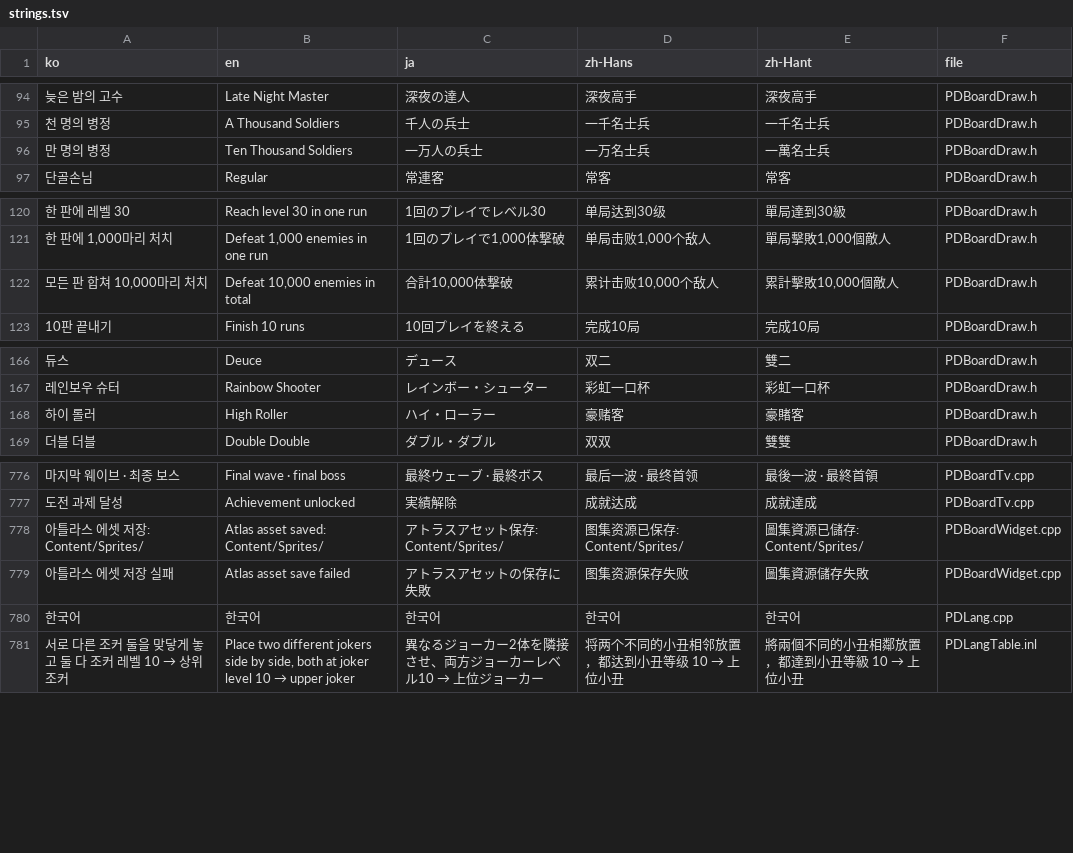
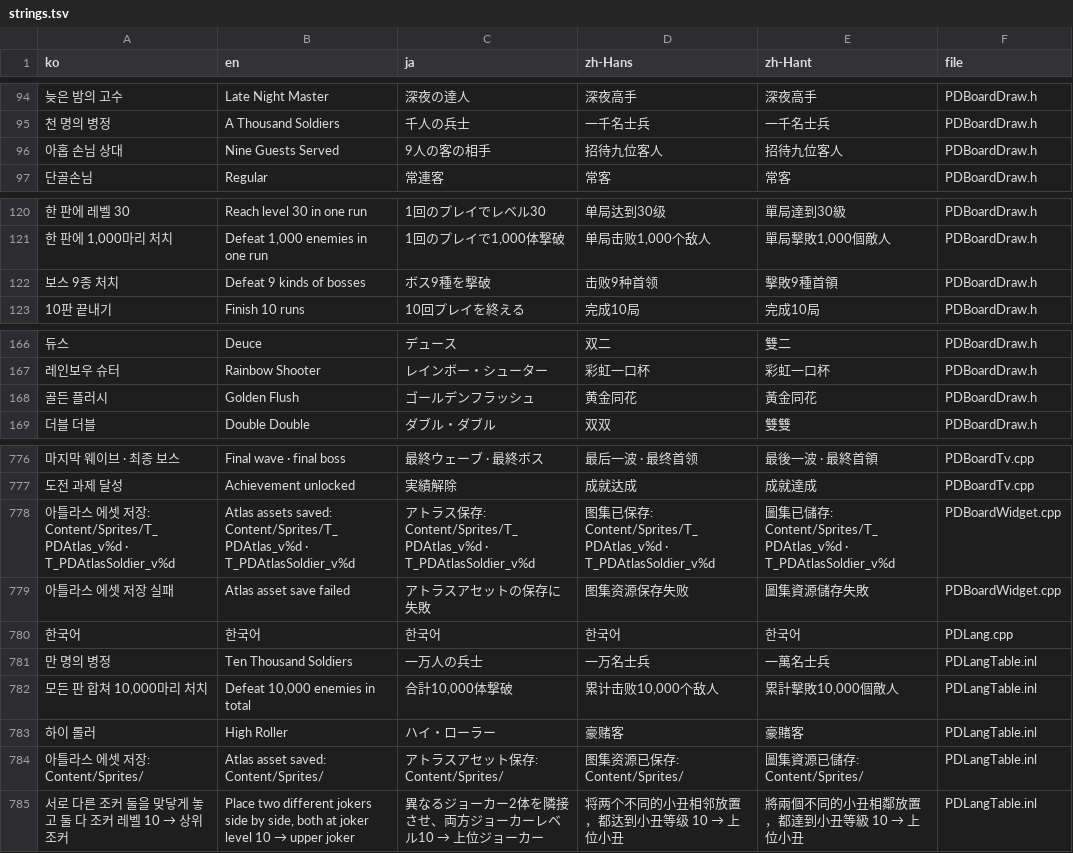
Before and after one commit to myLim820206/ProjectB, a TSV file: tools/lang/strings.tsv, drawn as a sheet; only a part is shown, gaps mark what is left out; removed rows and columns are numbered as before the commit, all else as after; the diff names each change by its address in the sheet, - before the commit and + after, or states it on an @@ line.

```diff
--- a/tools/lang/strings.tsv
+++ b/tools/lang/strings.tsv
-row 96: 만 명의 병정 | Ten Thousand Soldiers | 一万人の兵士 | 一万名士兵 | 一萬名士兵 | PDBoardDraw.h
+row 96: 아홉 손님 상대 | Nine Guests Served | 9人の客の相手 | 招待九位客人 | 招待九位客人 | PDBoardDraw.h
-row 122: 모든 판 합쳐 10,000마리 처치 | Defeat 10,000 enemies in total | 合計10,000体撃破 | 累计击败10,000个敌人 | 累計擊敗10,000個敵人 | PDBoardDraw.h
+row 122: 보스 9종 처치 | Defeat 9 kinds of bosses | ボス9種を撃破 | 击败9种首领 | 擊敗9種首領 | PDBoardDraw.h
-row 168: 하이 롤러 | High Roller | ハイ・ローラー | 豪赌客 | 豪賭客 | PDBoardDraw.h
+row 168: 골든 플러시 | Golden Flush | ゴールデンフラッシュ | 黄金同花 | 黃金同花 | PDBoardDraw.h
-row 778: 아틀라스 에셋 저장: Content/Sprites/ | Atlas asset saved: Content/Sprites/ | アトラスアセット保存: Content/Sprites/ | 图集资源已保存: Content/Sprites/ | 圖集資源已儲存: Content/Sprites/ | PDBoardWidget.cpp
+row 778: 아틀라스 에셋 저장: Content/Sprites/T_PDAtlas_v%d · T_PDAtlasSoldier_v%d | Atlas assets saved: Content/Sprites/T_PDAtlas_v%d · T_PDAtlasSoldier_v%d | アトラス保存: Content/Sprites/T_PDAtlas_v%d · T_PDAtlasSoldier_v%d | 图集已保存: Content/Sprites/T_PDAtlas_v%d · T_PDAtlasSoldier_v%d | 圖集已儲存: Content/Sprites/T_PDAtlas_v%d · T_PDAtlasSoldier_v%d | PDBoardWidget.cpp
+row 781: 만 명의 병정 | Ten Thousand Soldiers | 一万人の兵士 | 一万名士兵 | 一萬名士兵 | PDLangTable.inl
+row 782: 모든 판 합쳐 10,000마리 처치 | Defeat 10,000 enemies in total | 合計10,000体撃破 | 累计击败10,000个敌人 | 累計擊敗10,000個敵人 | PDLangTable.inl
+row 783: 하이 롤러 | High Roller | ハイ・ローラー | 豪赌客 | 豪賭客 | PDLangTable.inl
+row 784: 아틀라스 에셋 저장: Content/Sprites/ | Atlas asset saved: Content/Sprites/ | アトラスアセット保存: Content/Sprites/ | 图集资源已保存: Content/Sprites/ | 圖集資源已儲存: Content/Sprites/ | PDLangTable.inl
```
Also changed, not shown: 7 other files.
